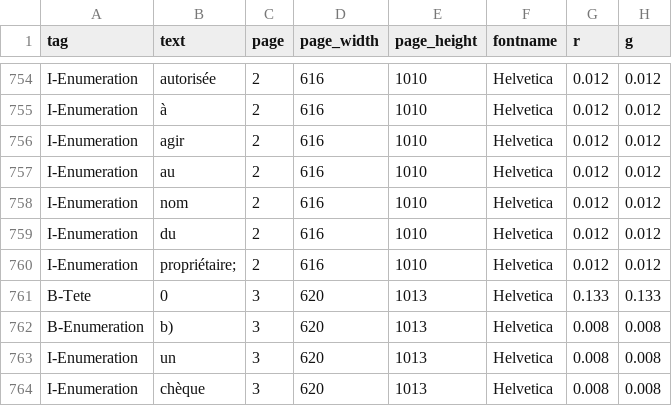
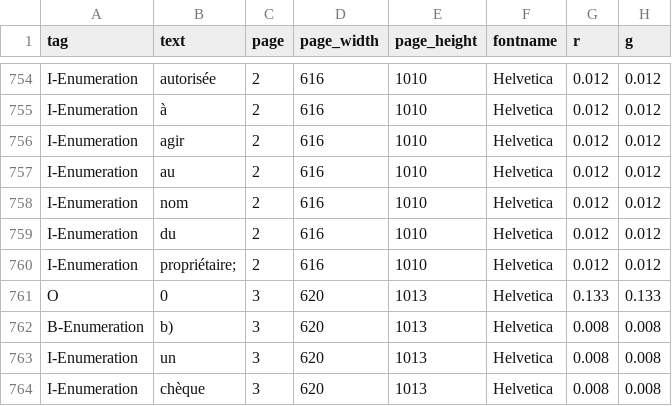
Before and after one commit to dhdaines/alexis, a CSV file: data/train/00-Reglement-1000-2008-PPC.csv, drawn as a sheet; only a part is shown, gaps mark what is left out; the diff names each change by its address in the sheet, - before the commit and + after, or states it on an @@ line.

Commit message:
fix: add O

```diff
--- a/data/train/00-Reglement-1000-2008-PPC.csv
+++ b/data/train/00-Reglement-1000-2008-PPC.csv
-A761 (tag): B-Tete
+A761 (tag): O
```
